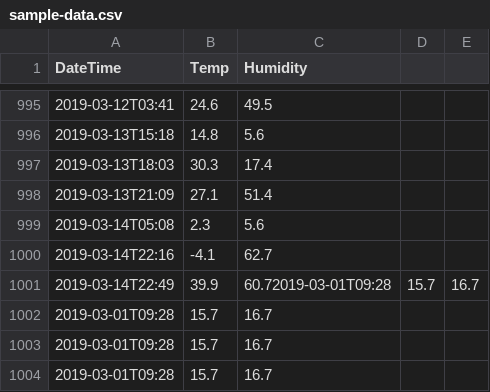
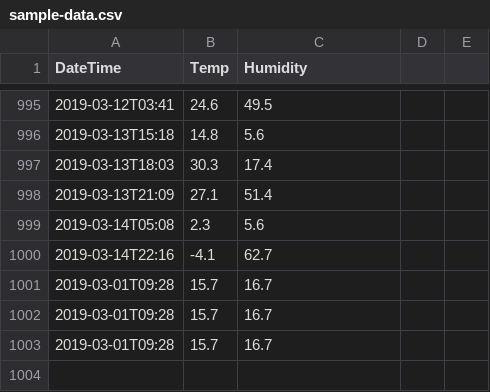
Before and after one commit to gema-arta/home-temp-server, a CSV file: weather-server/data/sample-data.csv (was sample-data.csv), drawn as a sheet; only a part is shown, gaps mark what is left out.

```diff
--- a/sample-data.csv
+++ b/weather-server/data/sample-data.csv
@@ -1000,3 +1000,2 @@ DateTime,Temp,Humidity
 2019-03-14T22:16,-4.1,62.7
-2019-03-14T22:49,39.9,60.72019-03-01T09:28,15.7,16.7
 2019-03-01T09:28,15.7,16.7
```
Also changed, not shown: 4 other files.
